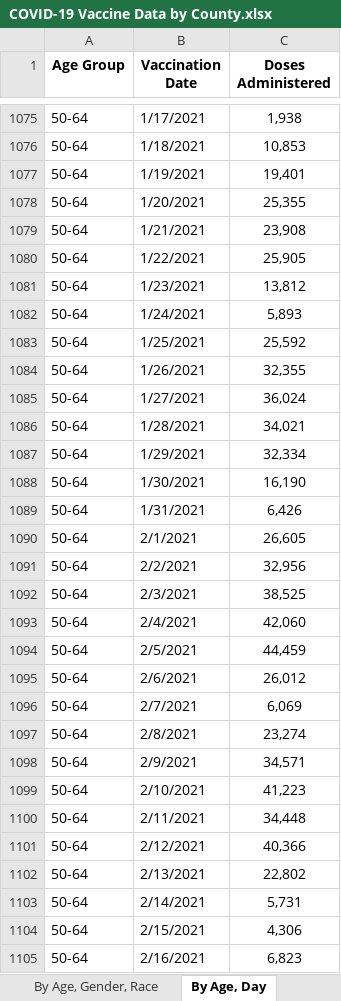
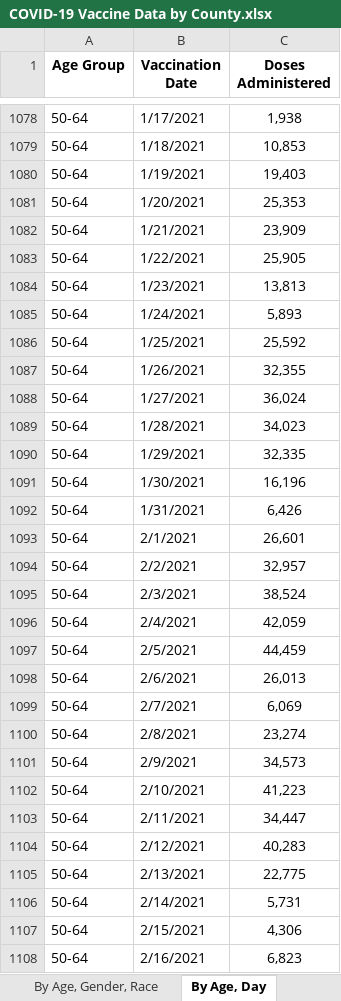
Before and after one commit to Dotdash-Data-Journalism/2021_2022_VWH_covid_worst_10th_percentile, an Excel workbook: COVID-19 Vaccine Data by County.xlsx, sheet By Age, Day, drawn as a sheet; only a part is shown, gaps mark what is left out; values as stored, in another font and other column widths than the file's, no borders; addresses are those after the commit; the diff covers the shown part only; the diff names each change by its address in the sheet, - before the commit and + after, or states it on an @@ line.

```diff
--- a/COVID-19 Vaccine Data by County.xlsx (sheet By Age, Day)
+++ b/COVID-19 Vaccine Data by County.xlsx (sheet By Age, Day)
-C1080 (Doses Administered): 19,401
+C1080 (Doses Administered): 19,403
-C1081 (Doses Administered): 25,355
+C1081 (Doses Administered): 25,353
-C1082 (Doses Administered): 23,908
+C1082 (Doses Administered): 23,909
-C1084 (Doses Administered): 13,812
+C1084 (Doses Administered): 13,813
-C1089 (Doses Administered): 34,021
+C1089 (Doses Administered): 34,023
-C1090 (Doses Administered): 32,334
+C1090 (Doses Administered): 32,335
-C1091 (Doses Administered): 16,190
+C1091 (Doses Administered): 16,196
-C1093 (Doses Administered): 26,605
+C1093 (Doses Administered): 26,601
-C1094 (Doses Administered): 32,956
+C1094 (Doses Administered): 32,957
-C1095 (Doses Administered): 38,525
+C1095 (Doses Administered): 38,524
-C1096 (Doses Administered): 42,060
+C1096 (Doses Administered): 42,059
-C1098 (Doses Administered): 26,012
+C1098 (Doses Administered): 26,013
-C1101 (Doses Administered): 34,571
+C1101 (Doses Administered): 34,573
-C1103 (Doses Administered): 34,448
+C1103 (Doses Administered): 34,447
-C1104 (Doses Administered): 40,366
+C1104 (Doses Administered): 40,283
-C1105 (Doses Administered): 22,802
+C1105 (Doses Administered): 22,775
```
Also changed, not shown: 7 added rows and 650 edited cells elsewhere in this sheet, sheet By County, Race, sheet By County, Age, sheet By County, sheet By Vaccination Date, sheet By Age, Gender, Race, sheet About the Data, formulas that keep their value, 1 other file.
